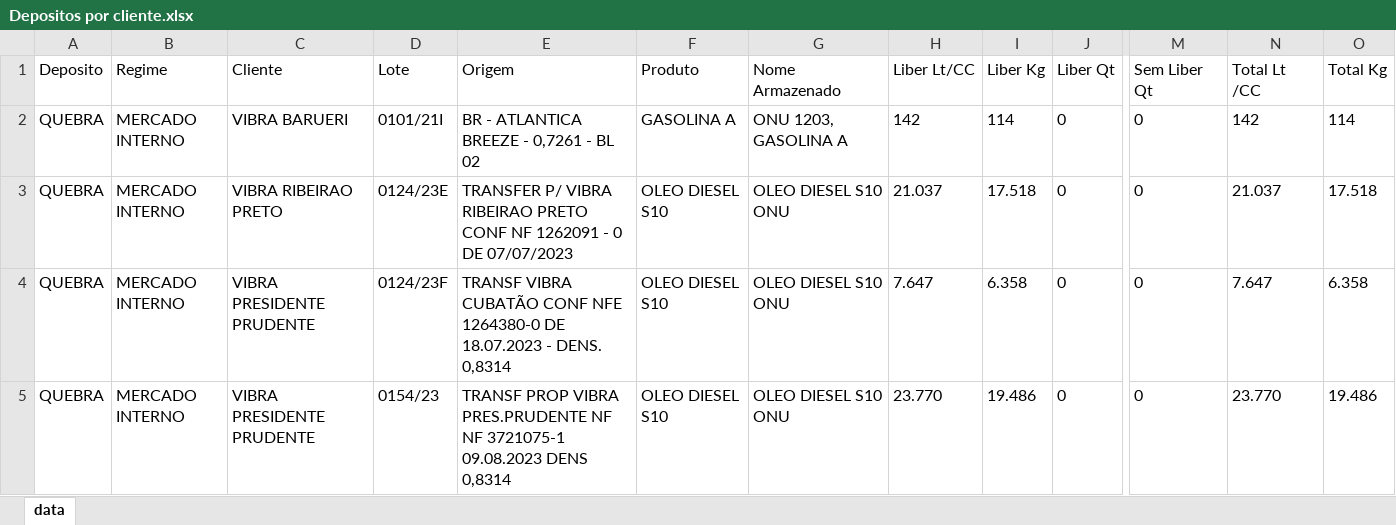
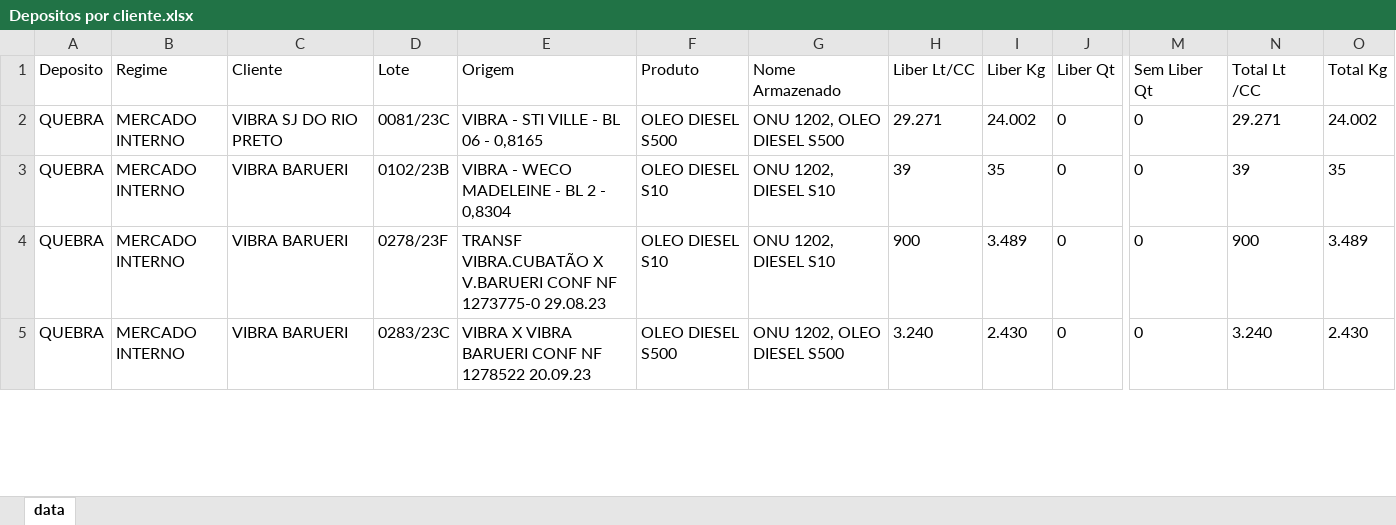
Before and after one commit to Henriquerpa/relatorioAgeoApi, an Excel workbook: arquivos/Depositos por cliente.xlsx, sheet data, drawn as a sheet; only a part is shown, gaps mark what is left out; values as stored, in another font and other column widths than the file's, no borders; the diff covers the shown part only; the diff names each change by its address in the sheet, - before the commit and + after, or states it on an @@ line.

```diff
--- a/arquivos/Depositos por cliente.xlsx (sheet data)
+++ b/arquivos/Depositos por cliente.xlsx (sheet data)
-C2 (Cliente): VIBRA BARUERI
+C2 (Cliente): VIBRA SJ DO RIO PRETO
-D2 (Lote): 0101/21I
+D2 (Lote): 0081/23C
-E2 (Origem): BR - ATLANTICA BREEZE - 0,7261 - BL 02
+E2 (Origem): VIBRA - STI VILLE - BL 06 - 0,8165
-F2 (Produto): GASOLINA A
+F2 (Produto): OLEO DIESEL S500
-G2 (Nome Armazenado): ONU 1203, GASOLINA A
+G2 (Nome Armazenado): ONU 1202, OLEO DIESEL S500
-H2 (Liber Lt/CC): 142
+H2 (Liber Lt/CC): 29.271
-I2 (Liber Kg): 114
+I2 (Liber Kg): 24.002
-N2 (Total Lt /CC): 142
+N2 (Total Lt /CC): 29.271
-O2 (Total Kg): 114
+O2 (Total Kg): 24.002
-C3 (Cliente): VIBRA RIBEIRAO PRETO
+C3 (Cliente): VIBRA BARUERI
-D3 (Lote): 0124/23E
+D3 (Lote): 0102/23B
-E3 (Origem): TRANSFER P/ VIBRA RIBEIRAO PRETO CONF NF 1262091 - 0 DE 07/07/2023
+E3 (Origem): VIBRA - WECO MADELEINE - BL 2 - 0,8304
-G3:G4 (Nome Armazenado): OLEO DIESEL S10 ONU
+G3:G4 (Nome Armazenado): ONU 1202, DIESEL S10
-H3 (Liber Lt/CC): 21.037
+H3 (Liber Lt/CC): 39
-I3 (Liber Kg): 17.518
+I3 (Liber Kg): 35
-N3 (Total Lt /CC): 21.037
+N3 (Total Lt /CC): 39
-O3 (Total Kg): 17.518
+O3 (Total Kg): 35
-C4:C5 (Cliente): VIBRA PRESIDENTE PRUDENTE
+C4:C5 (Cliente): VIBRA BARUERI
-D4 (Lote): 0124/23F
+D4 (Lote): 0278/23F
-E4 (Origem): TRANSF VIBRA CUBATÃO CONF NFE 1264380-0 DE 18.07.2023 - DENS. 0,8314
+E4 (Origem): TRANSF VIBRA.CUBATÃO X V.BARUERI CONF NF 1273775-0 29.08.23
-H4 (Liber Lt/CC): 7.647
+H4 (Liber Lt/CC): 900
-I4 (Liber Kg): 6.358
+I4 (Liber Kg): 3.489
-N4 (Total Lt /CC): 7.647
+N4 (Total Lt /CC): 900
-O4 (Total Kg): 6.358
+O4 (Total Kg): 3.489
-D5 (Lote): 0154/23
+D5 (Lote): 0283/23C
-E5 (Origem): TRANSF PROP VIBRA PRES.PRUDENTE NF NF 3721075-1 09.08.2023 DENS 0,8314
+E5 (Origem): VIBRA X VIBRA BARUERI CONF NF 1278522 20.09.23
-F5 (Produto): OLEO DIESEL S10
+F5 (Produto): OLEO DIESEL S500
-G5 (Nome Armazenado): OLEO DIESEL S10 ONU
+G5 (Nome Armazenado): ONU 1202, OLEO DIESEL S500
-H5 (Liber Lt/CC): 23.770
+H5 (Liber Lt/CC): 3.240
-I5 (Liber Kg): 19.486
+I5 (Liber Kg): 2.430
-N5 (Total Lt /CC): 23.770
+N5 (Total Lt /CC): 3.240
-O5 (Total Kg): 19.486
+O5 (Total Kg): 2.430
```
Also changed, not shown: 6 added rows, 4 removed rows and 106 edited cells elsewhere in this sheet, 2 other files.
